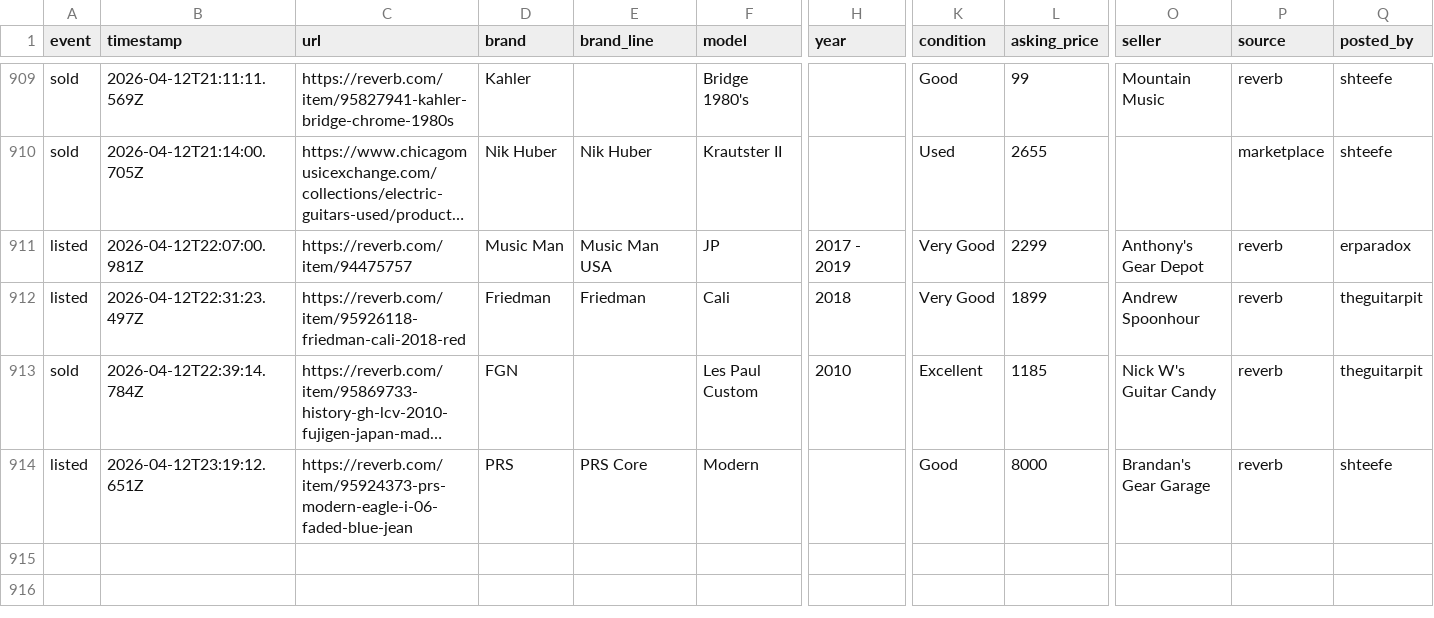
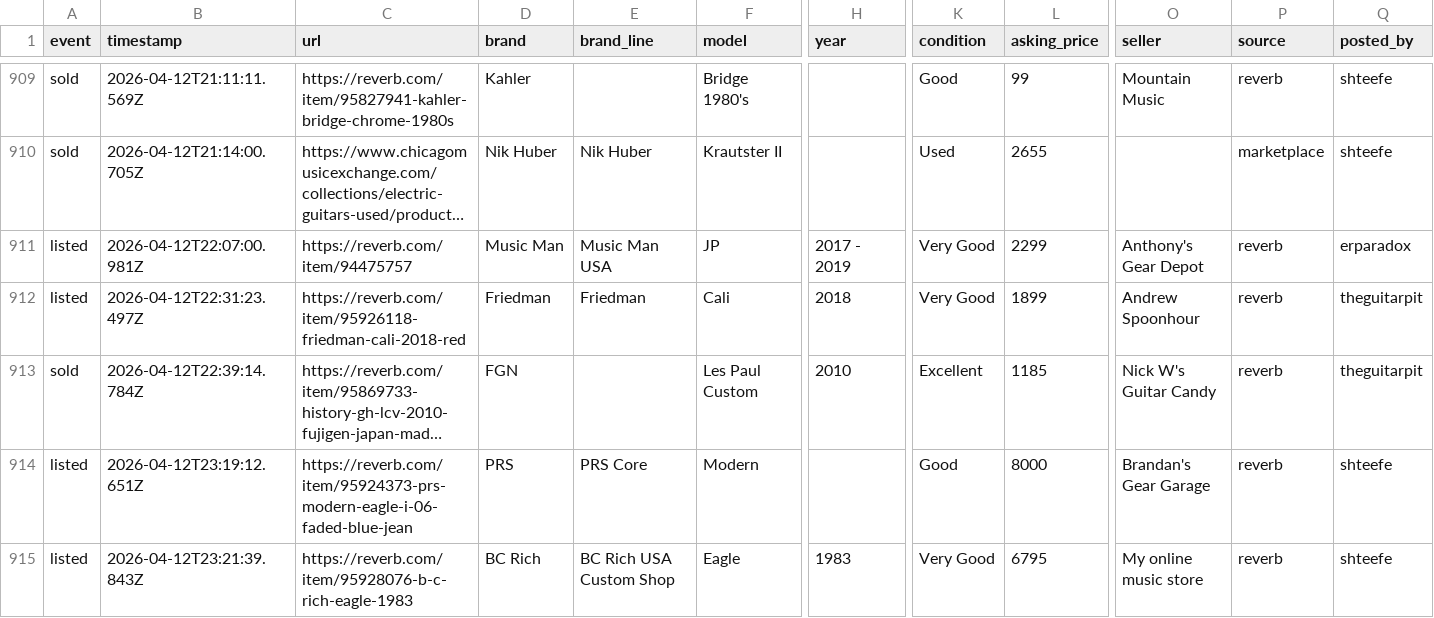
Before and after one commit to SrsRamifications/guitar-pit-data, a CSV file: analytics.csv, drawn as a sheet; only a part is shown, gaps mark what is left out; long unchanged cells end in …; rows hold the shown columns only; the diff names each change by its address in the sheet, - before the commit and + after, or states it on an @@ line.

Commit message:
📊 Analytics: 1 event(s) [skip ci]

```diff
--- a/analytics.csv
+++ b/analytics.csv
+row 915: listed | 2026-04-12T23:21:39.843Z | https://reverb.com/item/95928076-b-c-rich-eagle-1983 | BC Rich | BC Rich USA Custom Shop | Eagle | 1983 | Very Good | 6795 | My online music store | reverb | shteefe
```
